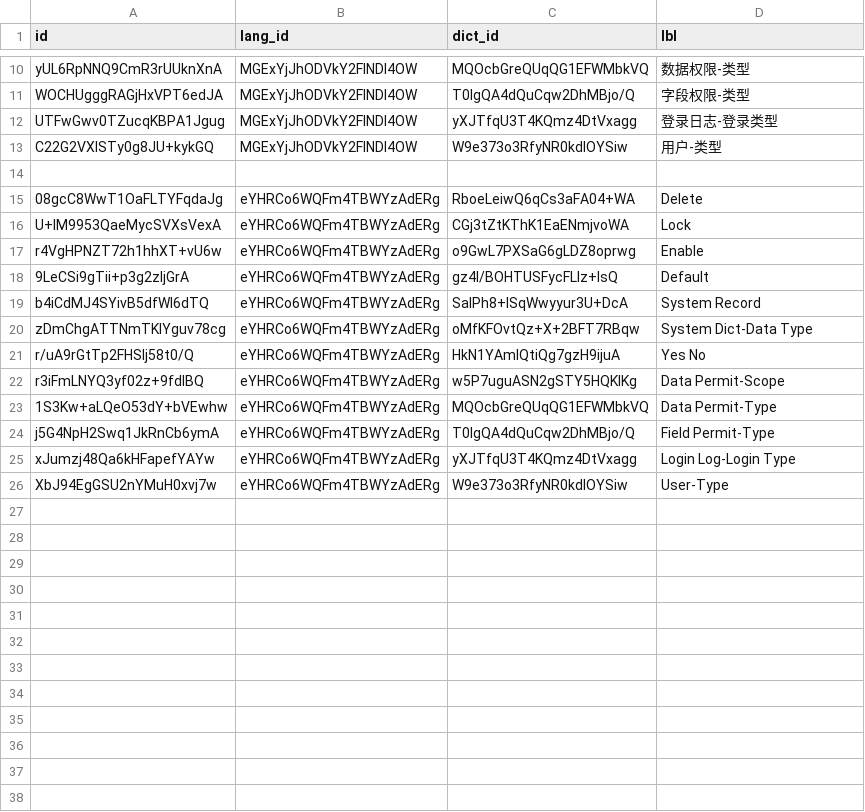
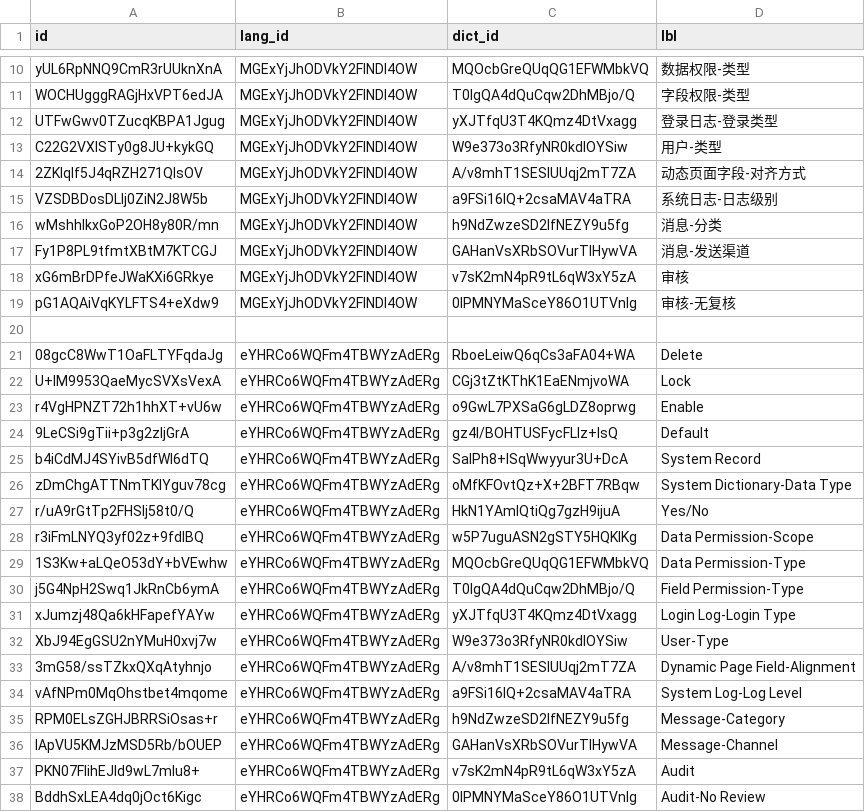
Before and after one commit to sail-sail/nest, a CSV file: codegen/src/tables/base/base_dict_lang.sql.csv, drawn as a sheet; only a part is shown, gaps mark what is left out.

```diff
--- a/codegen/src/tables/base/base_dict_lang.sql.csv
+++ b/codegen/src/tables/base/base_dict_lang.sql.csv
@@ -13,2 +13,8 @@ UTFwGwv0TZucqKBPA1Jgug,MGExYjJhODVkY2FlNDI4OW,yXJTfqU3T4KQmz4DtVxagg,登录日
 C22G2VXISTy0g8JU+kykGQ,MGExYjJhODVkY2FlNDI4OW,W9e373o3RfyNR0kdlOYSiw,用户-类型
+2ZKIqlf5J4qRZH271QlsOV,MGExYjJhODVkY2FlNDI4OW,A/v8mhT1SESIUUqj2mT7ZA,动态页面字段-对齐方式
+VZSDBDosDLIj0ZiN2J8W5b,MGExYjJhODVkY2FlNDI4OW,a9FSi16IQ+2csaMAV4aTRA,系统日志-日志级别
+wMshhIkxGoP2OH8y80R/mn,MGExYjJhODVkY2FlNDI4OW,h9NdZwzeSD2lfNEZY9u5fg,消息-分类
+Fy1P8PL9tfmtXBtM7KTCGJ,MGExYjJhODVkY2FlNDI4OW,GAHanVsXRbSOVurTIHywVA,消息-发送渠道
+xG6mBrDPfeJWaKXi6GRkye,MGExYjJhODVkY2FlNDI4OW,v7sK2mN4pR9tL6qW3xY5zA,审核
+pG1AQAiVqKYLFTS4+eXdw9,MGExYjJhODVkY2FlNDI4OW,0lPMNYMaSceY86O1UTVnlg,审核-无复核
 ,,,
@@ -19,8 +25,14 @@ r4VgHPNZT72h1hhXT+vU6w,eYHRCo6WQFm4TBWYzAdERg,o9GwL7PXSaG6gLDZ8oprwg,Enable
 b4iCdMJ4SYivB5dfWI6dTQ,eYHRCo6WQFm4TBWYzAdERg,SalPh8+ISqWwyyur3U+DcA,System Record
-zDmChgATTNmTKIYguv78cg,eYHRCo6WQFm4TBWYzAdERg,oMfKFOvtQz+X+2BFT7RBqw,System Dict-Data Type
-r/uA9rGtTp2FHSIj58t0/Q,eYHRCo6WQFm4TBWYzAdERg,HkN1YAmIQtiQg7gzH9ijuA,Yes No
-r3iFmLNYQ3yf02z+9fdIBQ,eYHRCo6WQFm4TBWYzAdERg,w5P7uguASN2gSTY5HQKIKg,Data Permit-Scope
-1S3Kw+aLQeO53dY+bVEwhw,eYHRCo6WQFm4TBWYzAdERg,MQOcbGreQUqQG1EFWMbkVQ,Data Permit-Type
-j5G4NpH2Swq1JkRnCb6ymA,eYHRCo6WQFm4TBWYzAdERg,T0lgQA4dQuCqw2DhMBjo/Q,Field Permit-Type
+zDmChgATTNmTKIYguv78cg,eYHRCo6WQFm4TBWYzAdERg,oMfKFOvtQz+X+2BFT7RBqw,System Dictionary-Data Type
+r/uA9rGtTp2FHSIj58t0/Q,eYHRCo6WQFm4TBWYzAdERg,HkN1YAmIQtiQg7gzH9ijuA,Yes/No
+r3iFmLNYQ3yf02z+9fdIBQ,eYHRCo6WQFm4TBWYzAdERg,w5P7uguASN2gSTY5HQKIKg,Data Permission-Scope
+1S3Kw+aLQeO53dY+bVEwhw,eYHRCo6WQFm4TBWYzAdERg,MQOcbGreQUqQG1EFWMbkVQ,Data Permission-Type
+j5G4NpH2Swq1JkRnCb6ymA,eYHRCo6WQFm4TBWYzAdERg,T0lgQA4dQuCqw2DhMBjo/Q,Field Permission-Type
 xJumzj48Qa6kHFapefYAYw,eYHRCo6WQFm4TBWYzAdERg,yXJTfqU3T4KQmz4DtVxagg,Login Log-Login Type
 XbJ94EgGSU2nYMuH0xvj7w,eYHRCo6WQFm4TBWYzAdERg,W9e373o3RfyNR0kdlOYSiw,User-Type
+3mG58/ssTZkxQXqAtyhnjo,eYHRCo6WQFm4TBWYzAdERg,A/v8mhT1SESIUUqj2mT7ZA,Dynamic Page Field-Alignment
+vAfNPm0MqOhstbet4mqome,eYHRCo6WQFm4TBWYzAdERg,a9FSi16IQ+2csaMAV4aTRA,System Log-Log Level
+RPM0ELsZGHJBRRSiOsas+r,eYHRCo6WQFm4TBWYzAdERg,h9NdZwzeSD2lfNEZY9u5fg,Message-Category
+lApVU5KMJzMSD5Rb/bOUEP,eYHRCo6WQFm4TBWYzAdERg,GAHanVsXRbSOVurTIHywVA,Message-Channel
+PKN07FIihEJld9wL7mIu8+,eYHRCo6WQFm4TBWYzAdERg,v7sK2mN4pR9tL6qW3xY5zA,Audit
+BddhSxLEA4dq0jOct6Kigc,eYHRCo6WQFm4TBWYzAdERg,0lPMNYMaSceY86O1UTVnlg,Audit-No Review
```
Also changed, not shown: codegen/src/tables/base/base_menu_lang.sql.csv, 5 other files.
